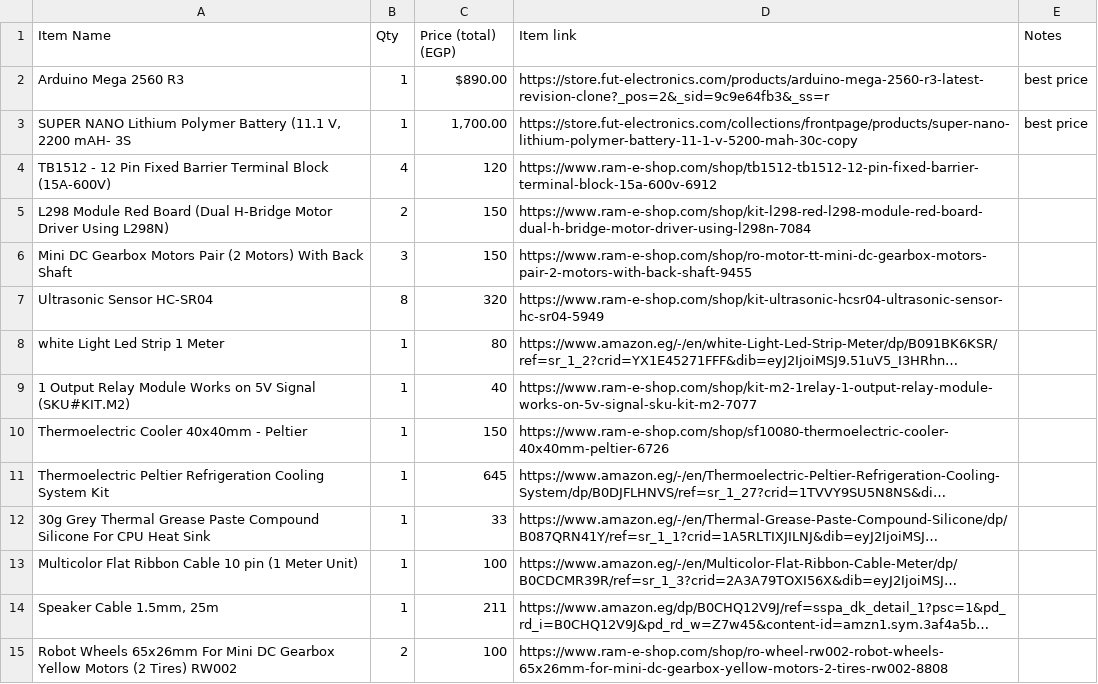
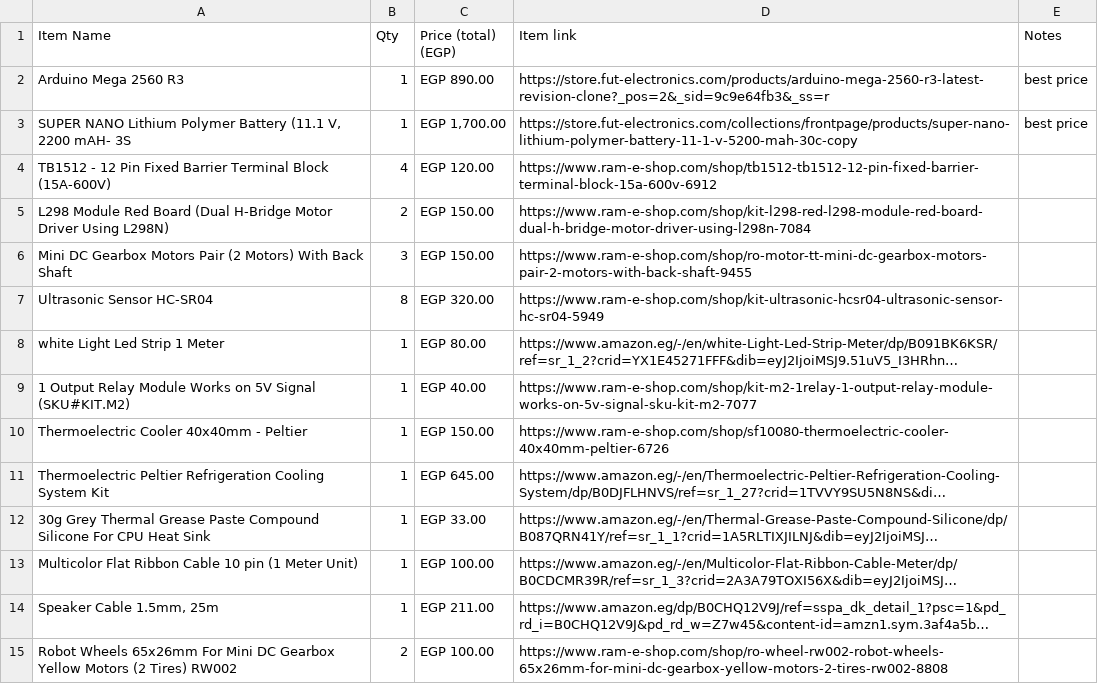
Before and after one commit to muhamedanber/EcoRover, a CSV file: BOM.csv, drawn as a sheet; only a part is shown; long unchanged cells end in …; the diff covers the shown part only; the diff names each change by its address in the sheet, - before the commit and + after, or states it on an @@ line.

Commit message:
Resolved BOM merge conflict

```diff
--- a/BOM.csv
+++ b/BOM.csv
-C2 (Price (total) (EGP)): $890.00
+C2 (Price (total) (EGP)): EGP 890.00
-C3 (Price (total) (EGP)): 1,700.00
+C3 (Price (total) (EGP)): EGP 1,700.00
-C4 (Price (total) (EGP)): 120
+C4 (Price (total) (EGP)): EGP 120.00
-C5:C6 (Price (total) (EGP)): 150
+C5:C6 (Price (total) (EGP)): EGP 150.00
-C7 (Price (total) (EGP)): 320
+C7 (Price (total) (EGP)): EGP 320.00
-C8 (Price (total) (EGP)): 80
+C8 (Price (total) (EGP)): EGP 80.00
-C9 (Price (total) (EGP)): 40
+C9 (Price (total) (EGP)): EGP 40.00
-C10 (Price (total) (EGP)): 150
+C10 (Price (total) (EGP)): EGP 150.00
-C11 (Price (total) (EGP)): 645
+C11 (Price (total) (EGP)): EGP 645.00
-C12 (Price (total) (EGP)): 33
+C12 (Price (total) (EGP)): EGP 33.00
-C13 (Price (total) (EGP)): 100
+C13 (Price (total) (EGP)): EGP 100.00
-C14 (Price (total) (EGP)): 211
+C14 (Price (total) (EGP)): EGP 211.00
-C15 (Price (total) (EGP)): 100
+C15 (Price (total) (EGP)): EGP 100.00
```
Also changed, not shown: 30 edited cells elsewhere in this file.
